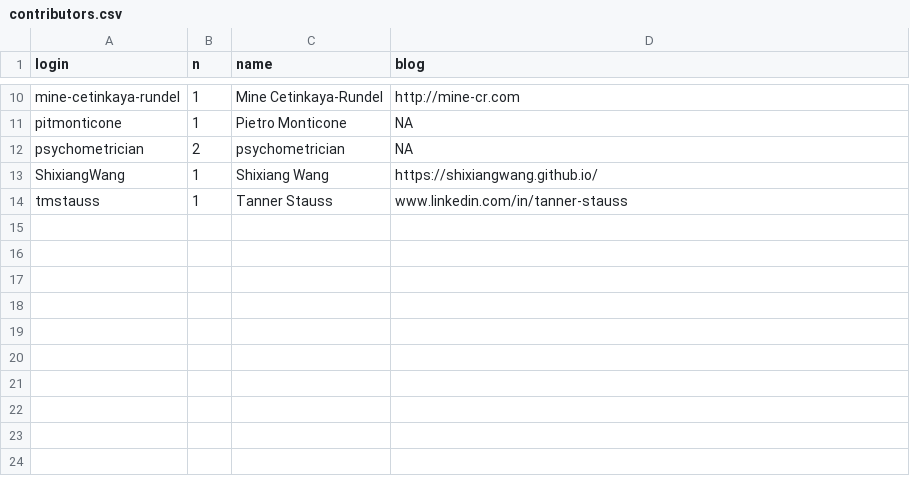
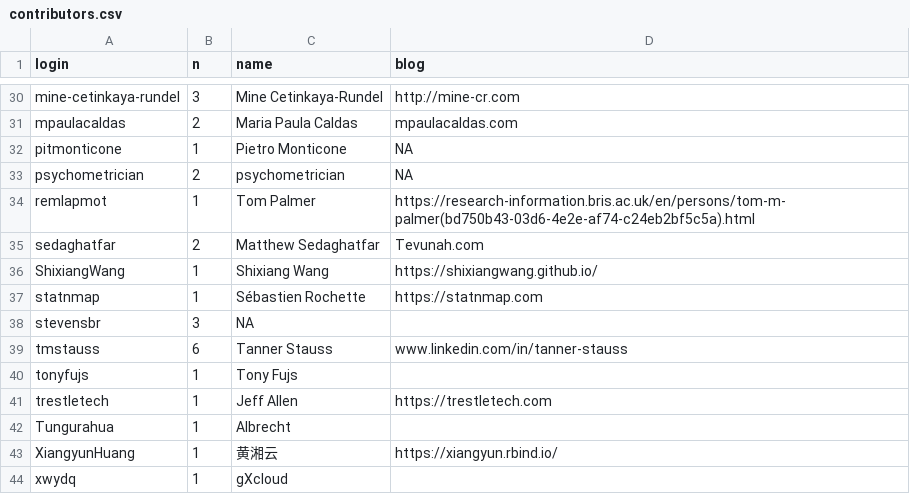
Before and after one commit to hadley/mastering-shiny, a CSV file: contributors.csv, drawn as a sheet; only a part is shown, gaps mark what is left out; addresses are those after the commit; the diff covers the shown part only; the diff names each change by its address in the sheet, - before the commit and + after, or states it on an @@ line.

```diff
--- a/contributors.csv
+++ b/contributors.csv
-B30 (n): 1
+B30 (n): 3
+row 31: mpaulacaldas | 2 | Maria Paula Caldas | mpaulacaldas.com
+row 34: remlapmot | 1 | Tom Palmer | https://research-information.bris.ac.uk/en/persons/tom-m-palmer(bd750b43-03d6-4e2e-af74-c24eb2bf5c5a).html
+row 35: sedaghatfar | 2 | Matthew Sedaghatfar | Tevunah.com
+row 37: statnmap | 1 | Sébastien Rochette | https://statnmap.com
+row 38: stevensbr | 3 | NA
-B39 (n): 1
+B39 (n): 6
+row 40: tonyfujs | 1 | Tony Fujs
+row 41: trestletech | 1 | Jeff Allen | https://trestletech.com
+row 42: Tungurahua | 1 | Albrecht
+row 43: XiangyunHuang | 1 | 黄湘云 | https://xiangyun.rbind.io/
+row 44: xwydq | 1 | gXcloud
```
Also changed, not shown: 20 added rows and 1 edited cell elsewhere in this file.
